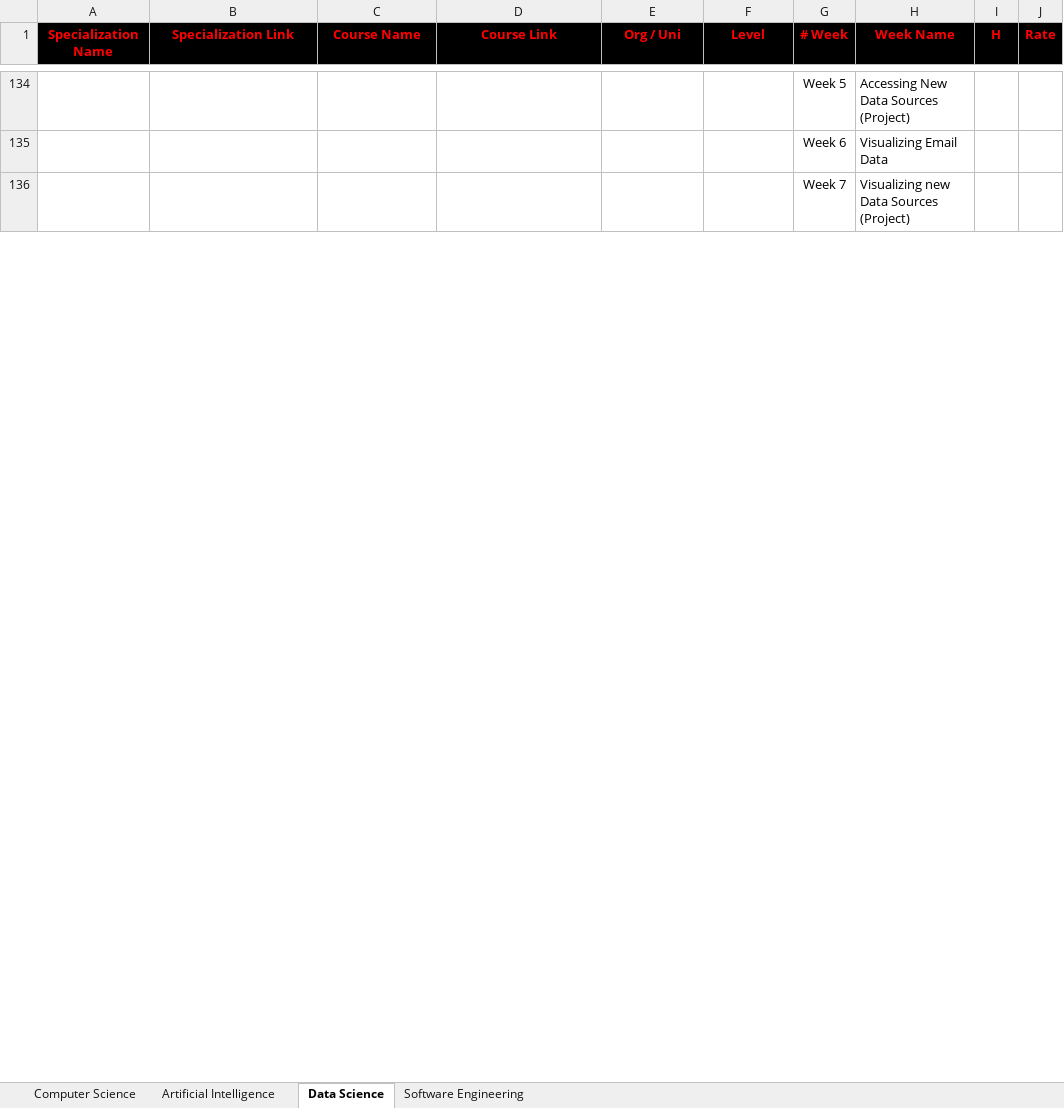
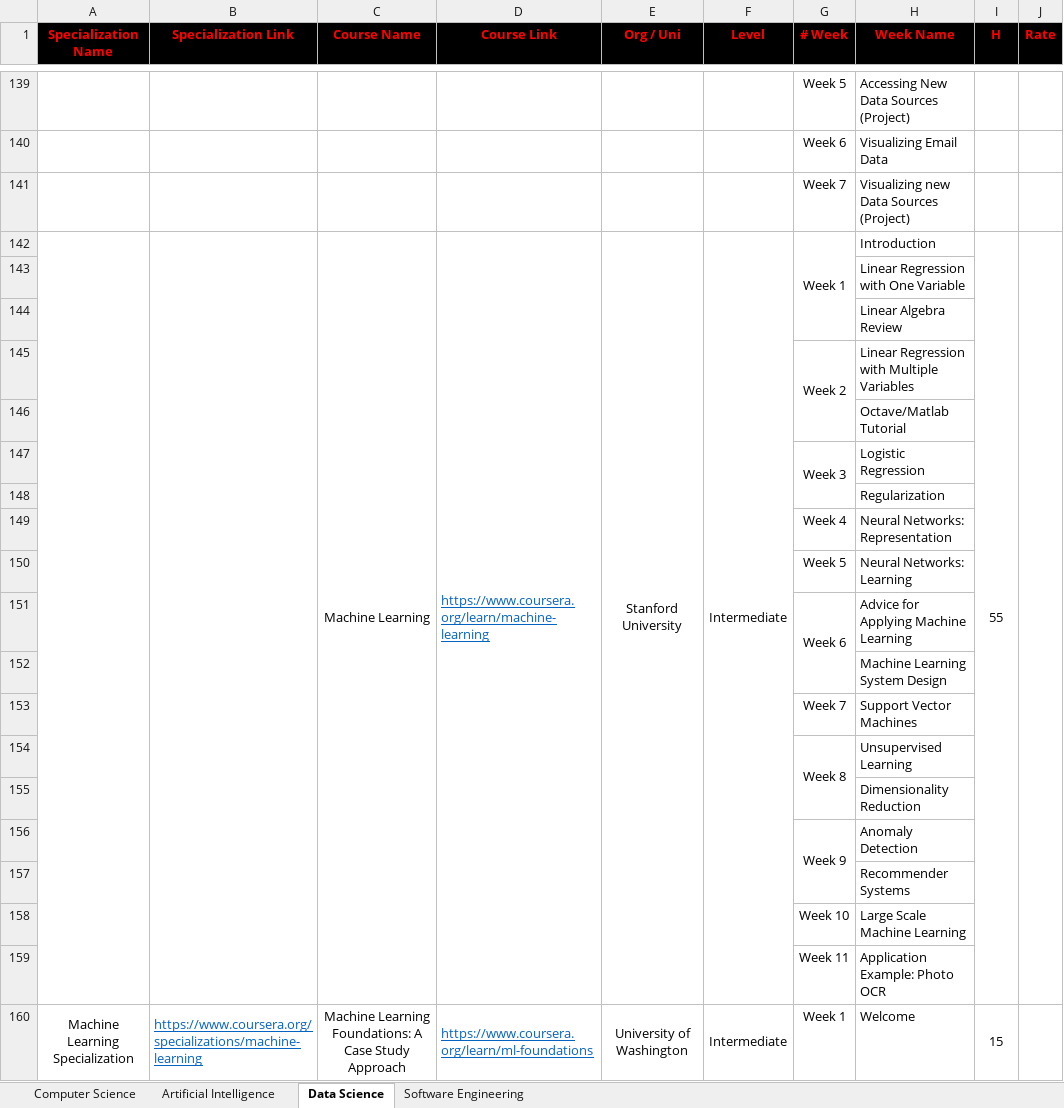
Before and after one commit to cs-MohamedAyman/eLearning-Platforms, an Excel workbook: Coursera Specializations.xlsx, sheet Data Science, drawn as a sheet; only a part is shown, gaps mark what is left out; values as stored, in another font and other column widths than the file's, no borders; the diff covers the shown part only; the diff names each change by its address in the sheet, - before the commit and + after, or states it on an @@ line.

Commit message:
version 2020

```diff
--- a/Coursera Specializations.xlsx (sheet Data Science)
+++ b/Coursera Specializations.xlsx (sheet Data Science)
+row 142:  |  | Machine Learning | https://www.coursera.org/learn/machine-learning | Stanford University | Intermediate | Week 1 | Introduction | 55
+row 143:  |  |  |  |  |  |  | Linear Regression with One Variable
+row 144:  |  |  |  |  |  |  | Linear Algebra Review
+row 145:  |  |  |  |  |  | Week 2 | Linear Regression with Multiple Variables
+row 146:  |  |  |  |  |  |  | Octave/Matlab Tutorial
+row 147:  |  |  |  |  |  | Week 3 | Logistic Regression
+row 148:  |  |  |  |  |  |  | Regularization
+row 149:  |  |  |  |  |  | Week 4 | Neural Networks: Representation
+row 150:  |  |  |  |  |  | Week 5 | Neural Networks: Learning
+row 151:  |  |  |  |  |  | Week 6 | Advice for Applying Machine Learning
+row 152:  |  |  |  |  |  |  | Machine Learning System Design
+row 153:  |  |  |  |  |  | Week 7 | Support Vector Machines
+row 154:  |  |  |  |  |  | Week 8 | Unsupervised Learning
+row 155:  |  |  |  |  |  |  | Dimensionality Reduction
+row 156:  |  |  |  |  |  | Week 9 | Anomaly Detection
+row 157:  |  |  |  |  |  |  | Recommender Systems
+row 158:  |  |  |  |  |  | Week 10 | Large Scale Machine Learning
+row 159:  |  |  |  |  |  | Week 11 | Application Example: Photo OCR
+row 160: Machine Learning Specialization | https://www.coursera.org/specializations/machine-learning | Machine Learning Foundations: A Case Study Approach | https://www.coursera.org/learn/ml-foundations | University of Washington | Intermediate | Week 1 | Welcome | 15
```
Also changed, not shown: 164 added rows elsewhere in this sheet, sheet Artificial Intelligence, sheet Computer Science, sheet Software Engineering.
